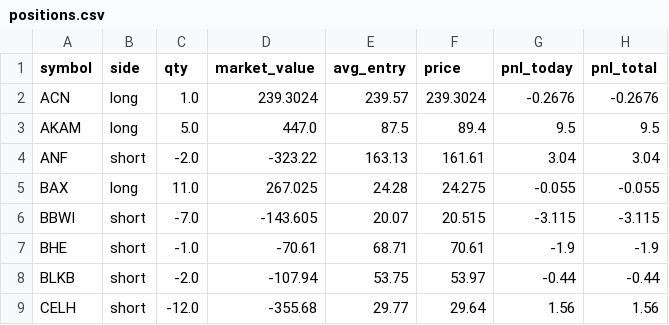
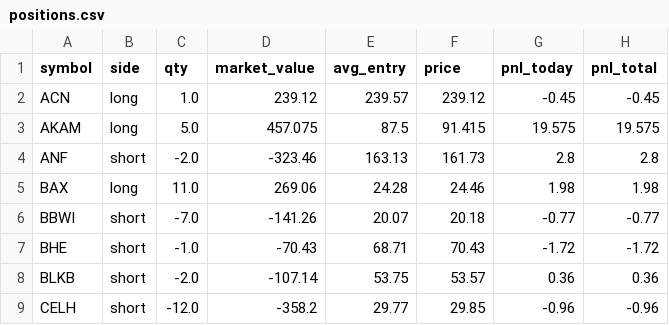
Before and after one commit to ASCoding11/Quant-Trading, a CSV file: paper/positions.csv, drawn as a sheet; only a part is shown; the diff covers the shown part only.

```diff
--- a/paper/positions.csv
+++ b/paper/positions.csv
@@ -1,9 +1,9 @@
 symbol,side,qty,market_value,avg_entry,price,pnl_today,pnl_total
-ACN,long,1.0,239.3024,239.57,239.3024,-0.2676,-0.2676
-AKAM,long,5.0,447.0,87.5,89.4,9.5,9.5
-ANF,short,-2.0,-323.22,163.13,161.61,3.04,3.04
-BAX,long,11.0,267.025,24.28,24.275,-0.055,-0.055
-BBWI,short,-7.0,-143.605,20.07,20.515,-3.115,-3.115
-BHE,short,-1.0,-70.61,68.71,70.61,-1.9,-1.9
-BLKB,short,-2.0,-107.94,53.75,53.97,-0.44,-0.44
-CELH,short,-12.0,-355.68,29.77,29.64,1.56,1.56
+ACN,long,1.0,239.12,239.57,239.12,-0.45,-0.45
+AKAM,long,5.0,457.075,87.5,91.415,19.575,19.575
+ANF,short,-2.0,-323.46,163.13,161.73,2.8,2.8
+BAX,long,11.0,269.06,24.28,24.46,1.98,1.98
+BBWI,short,-7.0,-141.26,20.07,20.18,-0.77,-0.77
+BHE,short,-1.0,-70.43,68.71,70.43,-1.72,-1.72
+BLKB,short,-2.0,-107.14,53.75,53.57,0.36,0.36
+CELH,short,-12.0,-358.2,29.77,29.85,-0.96,-0.96
```
Also changed, not shown: 112 edited cells elsewhere in this file, 2 other files.
